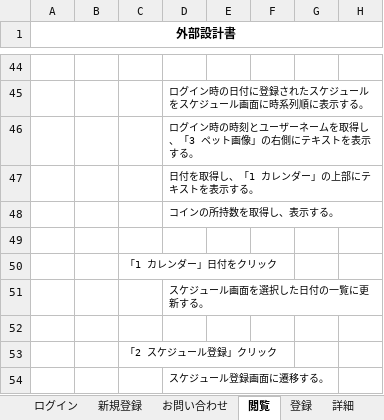
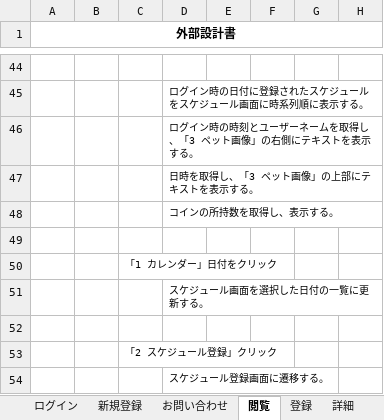
Before and after one commit to dojo2023/E-3, an Excel workbook: doc/2_外部設計/外部設計書_ふっクラフト.xlsx, sheet 閲覧, drawn as a sheet; only a part is shown, gaps mark what is left out; values as stored, in another font and other column widths than the file's, no borders; charts and pictures not drawn; the diff names each change by its address in the sheet, - before the commit and + after, or states it on an @@ line.

```diff
--- a/doc/2_外部設計/外部設計書_ふっクラフト.xlsx (sheet 閲覧)
+++ b/doc/2_外部設計/外部設計書_ふっクラフト.xlsx (sheet 閲覧)
-D47: 日付を取得し、「1 カレンダー」の上部にテキストを表示する。
+D47: 日時を取得し、「3 ペット画像」の上部にテキストを表示する。
```
Also changed, not shown: sheet きせかえ, sheet 登録, charts or pictures.
